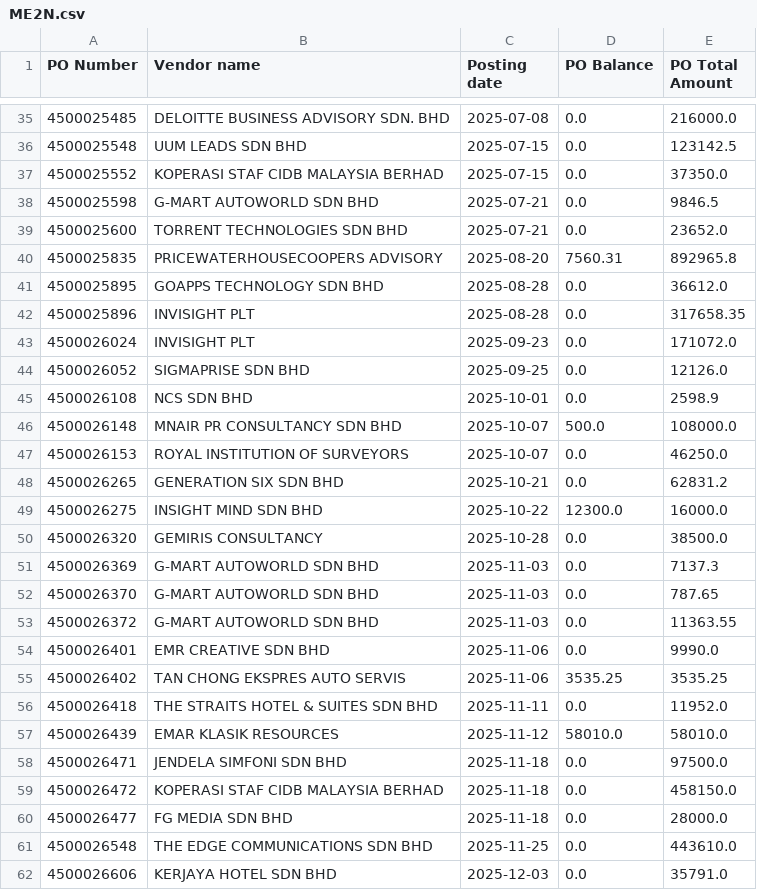
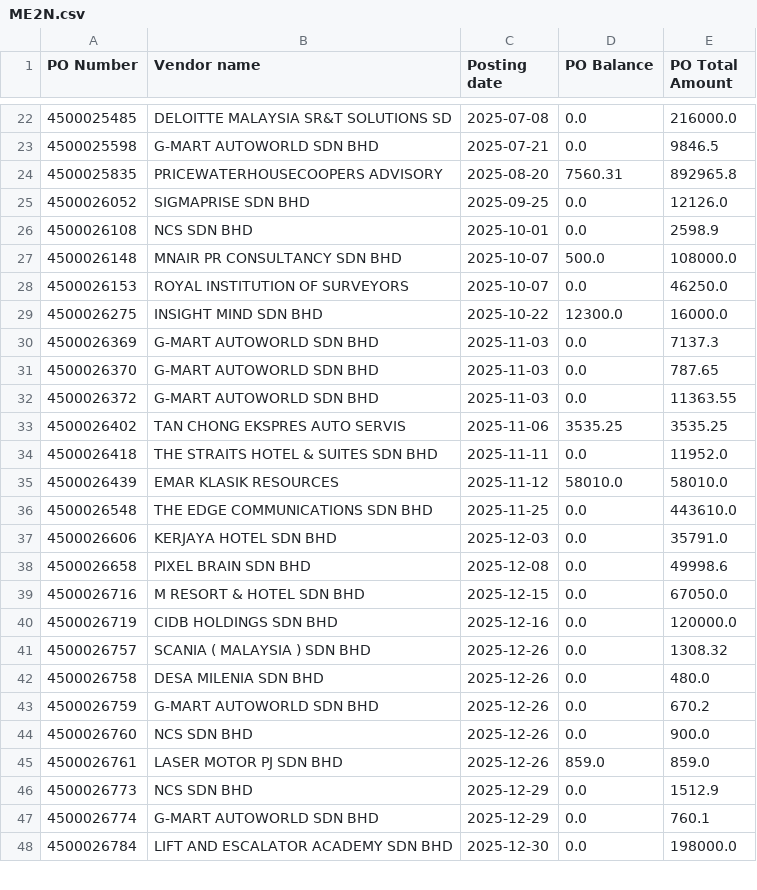
Before and after one commit to NabilZhafri89/Dashboard-Tunggakan-PO, a CSV file: ME2N.csv, drawn as a sheet; only a part is shown, gaps mark what is left out; the shorter side is filled out with more unchanged rows; the diff covers the shown part only.

```diff
--- a/ME2N.csv
+++ b/ME2N.csv
@@ -35,10 +22,4 @@
-4500025485,DELOITTE BUSINESS ADVISORY SDN. BHD,2025-07-08,0.0,216000.0
-4500025548,UUM LEADS SDN BHD,2025-07-15,0.0,123142.5
-4500025552,KOPERASI STAF CIDB MALAYSIA BERHAD,2025-07-15,0.0,37350.0
+4500025485,DELOITTE MALAYSIA SR&T SOLUTIONS SD,2025-07-08,0.0,216000.0
 4500025598,G-MART AUTOWORLD SDN BHD,2025-07-21,0.0,9846.5
-4500025600,TORRENT TECHNOLOGIES SDN BHD,2025-07-21,0.0,23652.0
 4500025835,PRICEWATERHOUSECOOPERS ADVISORY,2025-08-20,7560.31,892965.8
-4500025895,GOAPPS TECHNOLOGY SDN BHD,2025-08-28,0.0,36612.0
-4500025896,INVISIGHT PLT,2025-08-28,0.0,317658.35
-4500026024,INVISIGHT PLT,2025-09-23,0.0,171072.0
 4500026052,SIGMAPRISE SDN BHD,2025-09-25,0.0,12126.0
@@ -47,5 +28,3 @@
 4500026153,ROYAL INSTITUTION OF SURVEYORS,2025-10-07,0.0,46250.0
-4500026265,GENERATION SIX SDN BHD,2025-10-21,0.0,62831.2
 4500026275,INSIGHT MIND SDN BHD,2025-10-22,12300.0,16000.0
-4500026320,GEMIRIS CONSULTANCY,2025-10-28,0.0,38500.0
 4500026369,G-MART AUTOWORLD SDN BHD,2025-11-03,0.0,7137.3
@@ -53,3 +32,2 @@
 4500026372,G-MART AUTOWORLD SDN BHD,2025-11-03,0.0,11363.55
-4500026401,EMR CREATIVE SDN BHD,2025-11-06,0.0,9990.0
 4500026402,TAN CHONG EKSPRES AUTO SERVIS,2025-11-06,3535.25,3535.25
@@ -57,5 +35,2 @@
 4500026439,EMAR KLASIK RESOURCES,2025-11-12,58010.0,58010.0
-4500026471,JENDELA SIMFONI SDN BHD,2025-11-18,0.0,97500.0
-4500026472,KOPERASI STAF CIDB MALAYSIA BERHAD,2025-11-18,0.0,458150.0
-4500026477,FG MEDIA SDN BHD,2025-11-18,0.0,28000.0
 4500026548,THE EDGE COMMUNICATIONS SDN BHD,2025-11-25,0.0,443610.0
```
Also changed, not shown: 25 removed rows and 4 edited cells elsewhere in this file, ME2K.csv, 1 other file.
